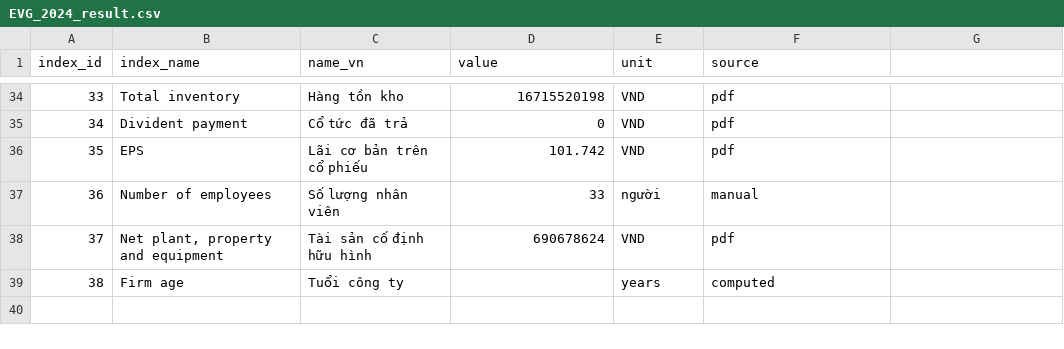
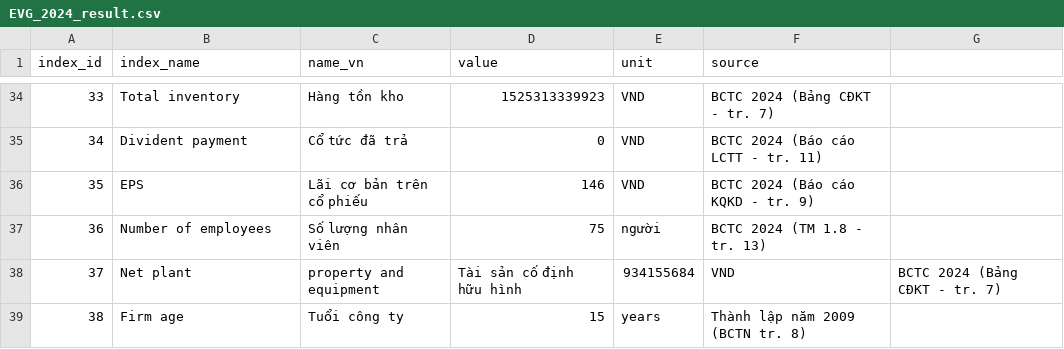
Before and after one commit to gianghoangson/Data-Analysis-Database, a CSV file: finance38/data/result/EVG_2024_result.csv, drawn as a sheet; only a part is shown, gaps mark what is left out; the diff covers the shown part only.

```diff
--- a/finance38/data/result/EVG_2024_result.csv
+++ b/finance38/data/result/EVG_2024_result.csv
@@ -34,6 +34,6 @@
-33,Total inventory,Hàng tồn kho,16715520198,VND,pdf
-34,Divident payment,Cổ tức đã trả,0,VND,pdf
-35,EPS,Lãi cơ bản trên cổ phiếu,101.742,VND,pdf
-36,Number of employees,Số lượng nhân viên,33,người,manual
-37,"Net plant, property and equipment",Tài sản cố định hữu hình,690678624,VND,pdf
-38,Firm age,Tuổi công ty,,years,computed
+33,Total inventory,Hàng tồn kho,1525313339923,VND,BCTC 2024 (Bảng CĐKT - tr. 7)
+34,Divident payment,Cổ tức đã trả,0,VND,BCTC 2024 (Báo cáo LCTT - tr. 11)
+35,EPS,Lãi cơ bản trên cổ phiếu,146,VND,BCTC 2024 (Báo cáo KQKD - tr. 9)
+36,Number of employees,Số lượng nhân viên,75,người,BCTC 2024 (TM 1.8 - tr. 13)
+37,Net plant, property and equipment,Tài sản cố định hữu hình,934155684,VND,BCTC 2024 (Bảng CĐKT - tr. 7)
+38,Firm age,Tuổi công ty,15,years,Thành lập năm 2009 (BCTN tr. 8)
```
Also changed, not shown: 70 edited cells elsewhere in this file.
